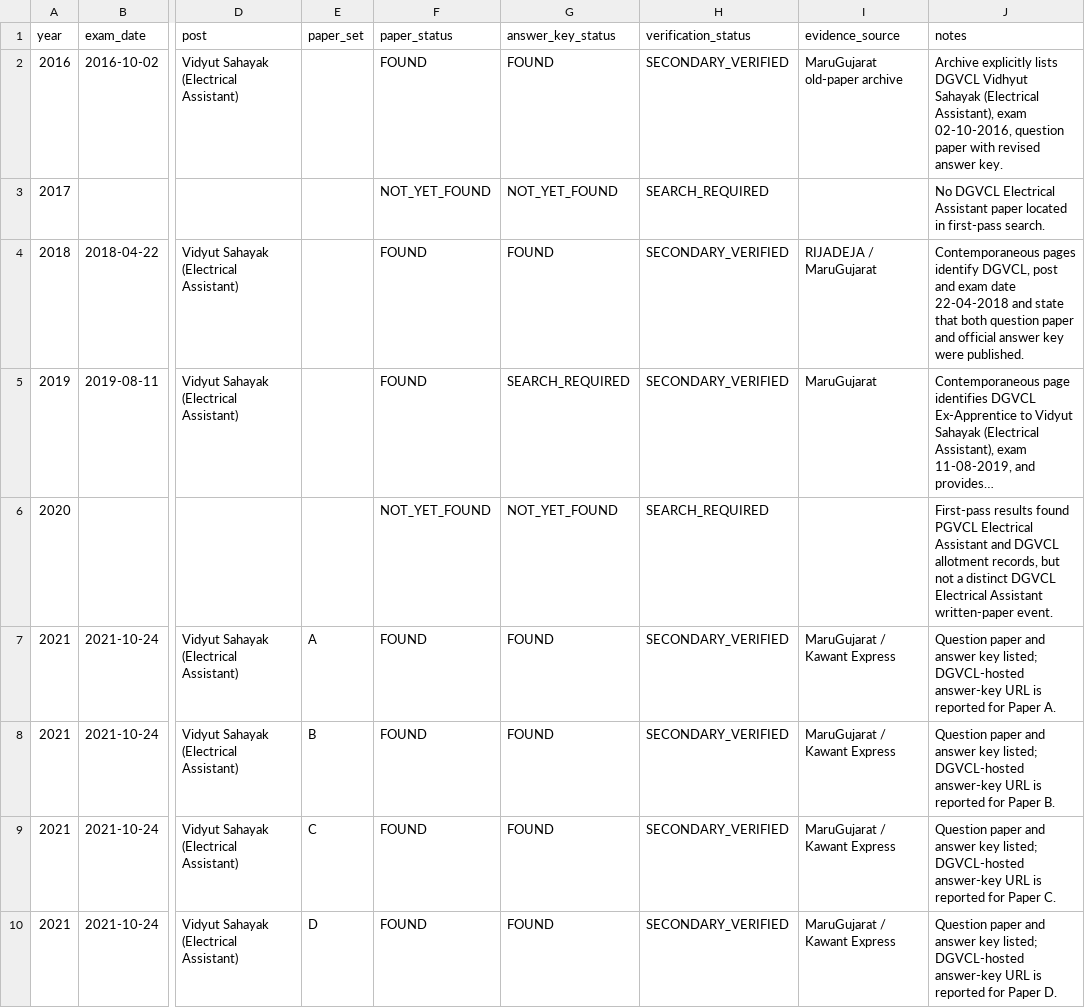
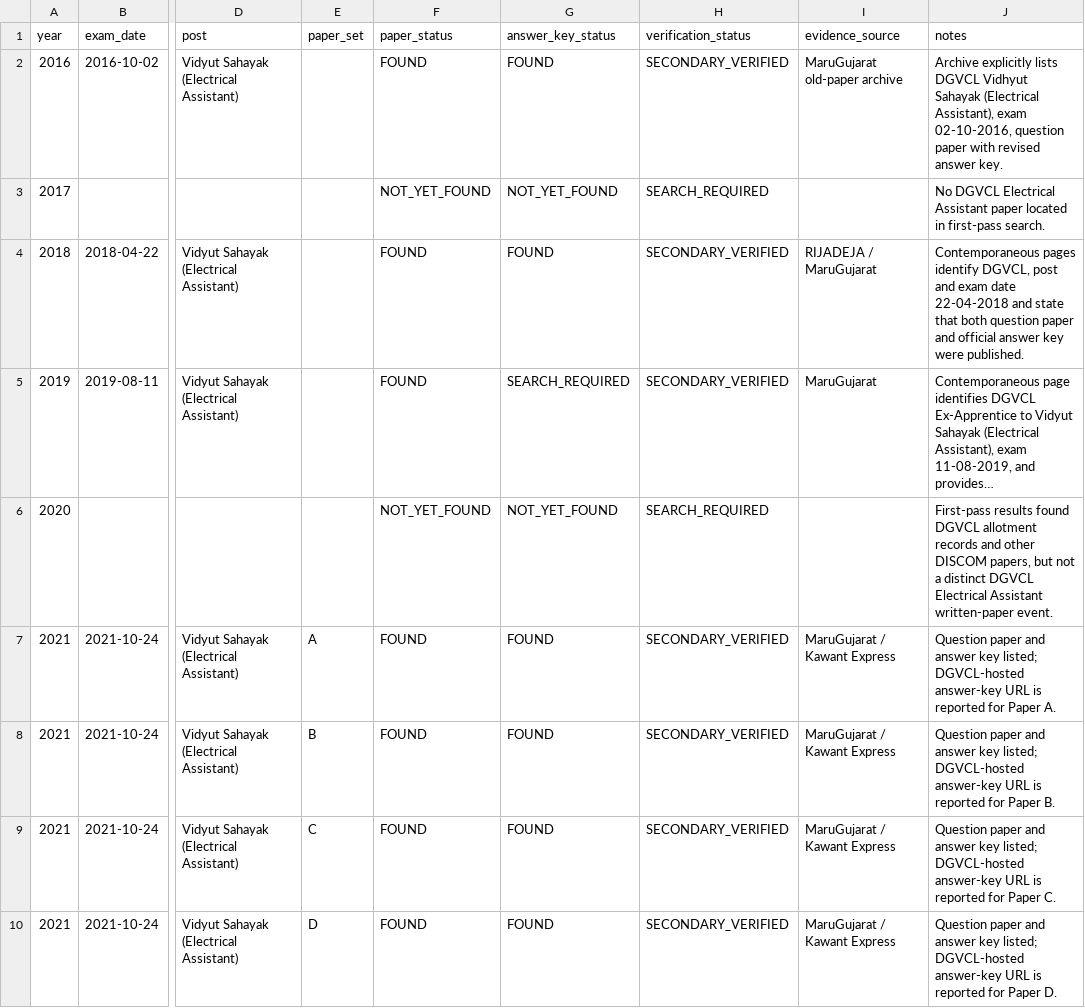
Before and after one commit to tradetrailsmercantile-ops/DGVCL-Vidyut-Sahayak-Papers, a CSV file: MASTER_INDEX.csv, drawn as a sheet; only a part is shown, gaps mark what is left out; long unchanged cells end in …; the diff covers the shown part only; the diff names each change by its address in the sheet, - before the commit and + after, or states it on an @@ line.

```diff
--- a/MASTER_INDEX.csv
+++ b/MASTER_INDEX.csv
-J6 (notes): …results found PGVCL Electrical Assistant and DGVCL allotment records, but not…
+J6 (notes): …results found DGVCL allotment records and other DISCOM papers, but not…
```
Also changed, not shown: 7 edited cells elsewhere in this file.
